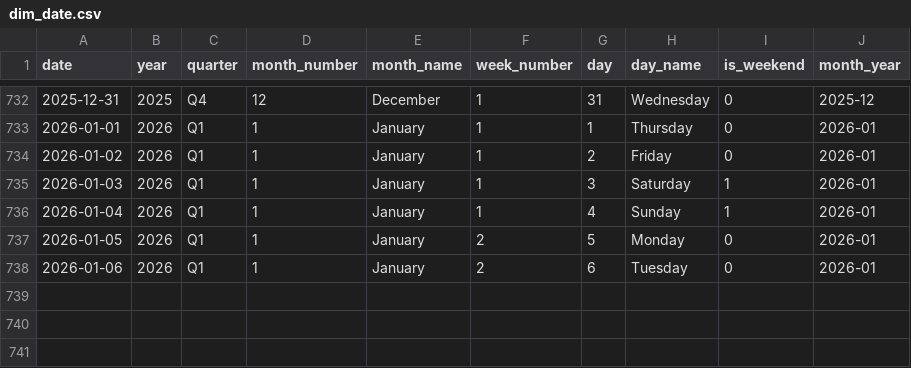
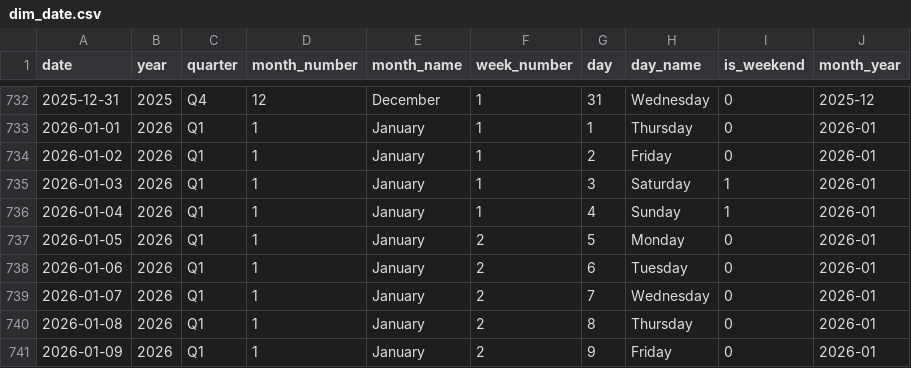
Before and after one commit to sakib075009/Automated-Business-Intelligence-and-Sales-Forecasting, a CSV file: data/raw/dim_date.csv, drawn as a sheet; only a part is shown, gaps mark what is left out.

```diff
--- a/data/raw/dim_date.csv
+++ b/data/raw/dim_date.csv
@@ -738 +738,4 @@ date,year,quarter,month_number,month_name,week_number,day,day_name,is_weekend,mo
 2026-01-06,2026,Q1,1,January,2,6,Tuesday,0,2026-01
+2026-01-07,2026,Q1,1,January,2,7,Wednesday,0,2026-01
+2026-01-08,2026,Q1,1,January,2,8,Thursday,0,2026-01
+2026-01-09,2026,Q1,1,January,2,9,Friday,0,2026-01
```
Also changed, not shown: 2 other files.
